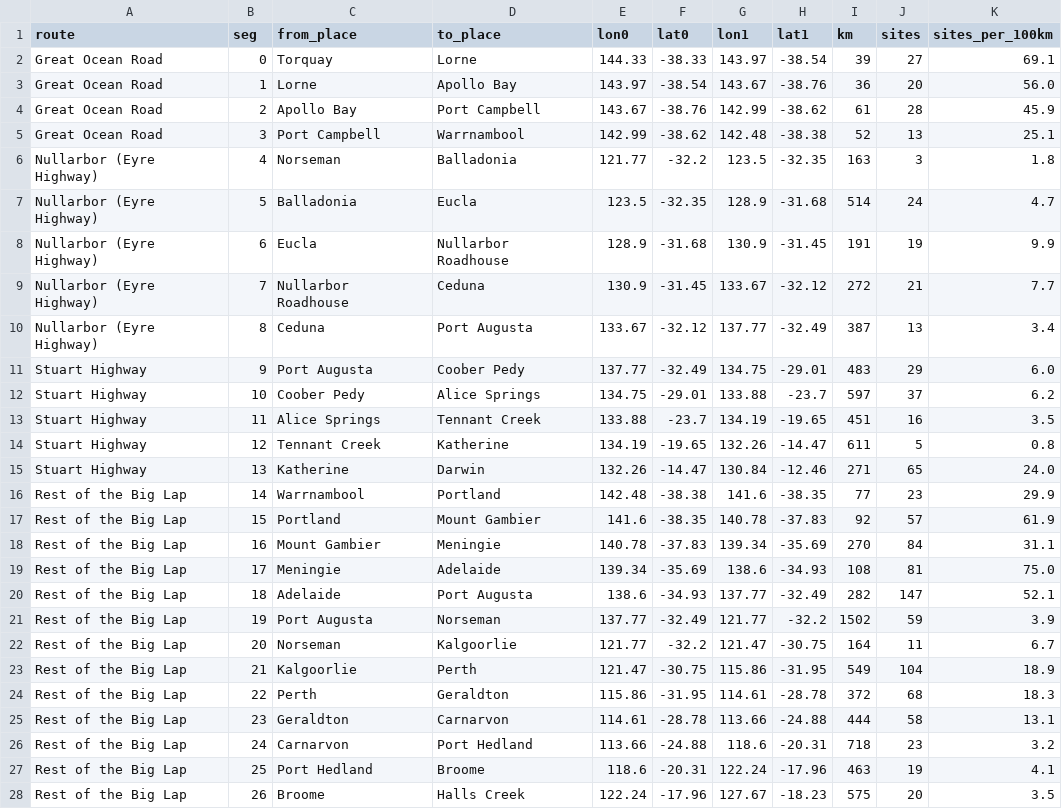
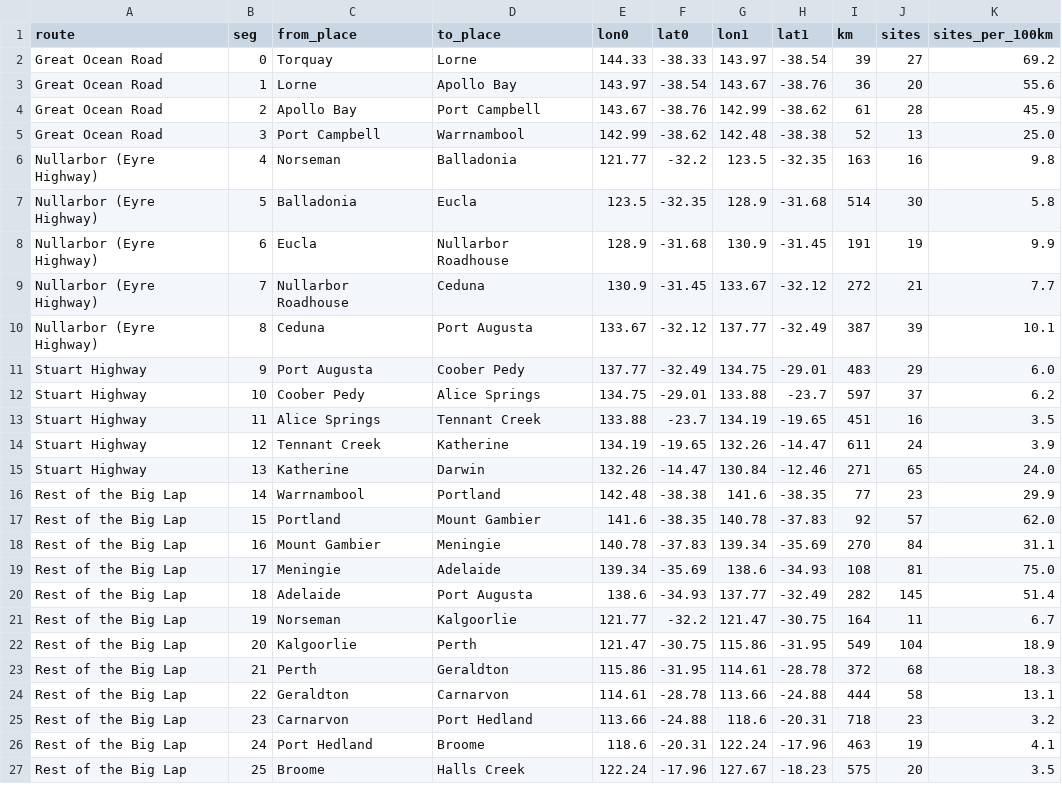
Before and after one commit to ElmaMallyPuteri/FIT3179_DV2, a CSV file: data/route_segments.csv, drawn as a sheet; only a part is shown; the diff covers the shown part only.

```diff
--- a/data/route_segments.csv
+++ b/data/route_segments.csv
@@ -1,11 +1,11 @@
 route,seg,from_place,to_place,lon0,lat0,lon1,lat1,km,sites,sites_per_100km
-Great Ocean Road,0,Torquay,Lorne,144.33,-38.33,143.97,-38.54,39,27,69.1
-Great Ocean Road,1,Lorne,Apollo Bay,143.97,-38.54,143.67,-38.76,36,20,56.0
+Great Ocean Road,0,Torquay,Lorne,144.33,-38.33,143.97,-38.54,39,27,69.2
+Great Ocean Road,1,Lorne,Apollo Bay,143.97,-38.54,143.67,-38.76,36,20,55.6
 Great Ocean Road,2,Apollo Bay,Port Campbell,143.67,-38.76,142.99,-38.62,61,28,45.9
-Great Ocean Road,3,Port Campbell,Warrnambool,142.99,-38.62,142.48,-38.38,52,13,25.1
-Nullarbor (Eyre Highway),4,Norseman,Balladonia,121.77,-32.2,123.5,-32.35,163,3,1.8
-Nullarbor (Eyre Highway),5,Balladonia,Eucla,123.5,-32.35,128.9,-31.68,514,24,4.7
+Great Ocean Road,3,Port Campbell,Warrnambool,142.99,-38.62,142.48,-38.38,52,13,25.0
+Nullarbor (Eyre Highway),4,Norseman,Balladonia,121.77,-32.2,123.5,-32.35,163,16,9.8
+Nullarbor (Eyre Highway),5,Balladonia,Eucla,123.5,-32.35,128.9,-31.68,514,30,5.8
 Nullarbor (Eyre Highway),6,Eucla,Nullarbor Roadhouse,128.9,-31.68,130.9,-31.45,191,19,9.9
 Nullarbor (Eyre Highway),7,Nullarbor Roadhouse,Ceduna,130.9,-31.45,133.67,-32.12,272,21,7.7
-Nullarbor (Eyre Highway),8,Ceduna,Port Augusta,133.67,-32.12,137.77,-32.49,387,13,3.4
+Nullarbor (Eyre Highway),8,Ceduna,Port Augusta,133.67,-32.12,137.77,-32.49,387,39,10.1
 Stuart Highway,9,Port Augusta,Coober Pedy,137.77,-32.49,134.75,-29.01,483,29,6.0
@@ -13,16 +13,15 @@ Stuart Highway,10,Coober Pedy,Alice Springs,134.75,-29.01,133.88,-23.7,597,37,6.
 Stuart Highway,11,Alice Springs,Tennant Creek,133.88,-23.7,134.19,-19.65,451,16,3.5
-Stuart Highway,12,Tennant Creek,Katherine,134.19,-19.65,132.26,-14.47,611,5,0.8
+Stuart Highway,12,Tennant Creek,Katherine,134.19,-19.65,132.26,-14.47,611,24,3.9
 Stuart Highway,13,Katherine,Darwin,132.26,-14.47,130.84,-12.46,271,65,24.0
 Rest of the Big Lap,14,Warrnambool,Portland,142.48,-38.38,141.6,-38.35,77,23,29.9
-Rest of the Big Lap,15,Portland,Mount Gambier,141.6,-38.35,140.78,-37.83,92,57,61.9
+Rest of the Big Lap,15,Portland,Mount Gambier,141.6,-38.35,140.78,-37.83,92,57,62.0
 Rest of the Big Lap,16,Mount Gambier,Meningie,140.78,-37.83,139.34,-35.69,270,84,31.1
 Rest of the Big Lap,17,Meningie,Adelaide,139.34,-35.69,138.6,-34.93,108,81,75.0
-Rest of the Big Lap,18,Adelaide,Port Augusta,138.6,-34.93,137.77,-32.49,282,147,52.1
-Rest of the Big Lap,19,Port Augusta,Norseman,137.77,-32.49,121.77,-32.2,1502,59,3.9
-Rest of the Big Lap,20,Norseman,Kalgoorlie,121.77,-32.2,121.47,-30.75,164,11,6.7
-Rest of the Big Lap,21,Kalgoorlie,Perth,121.47,-30.75,115.86,-31.95,549,104,18.9
-Rest of the Big Lap,22,Perth,Geraldton,115.86,-31.95,114.61,-28.78,372,68,18.3
-Rest of the Big Lap,23,Geraldton,Carnarvon,114.61,-28.78,113.66,-24.88,444,58,13.1
-Rest of the Big Lap,24,Carnarvon,Port Hedland,113.66,-24.88,118.6,-20.31,718,23,3.2
-Rest of the Big Lap,25,Port Hedland,Broome,118.6,-20.31,122.24,-17.96,463,19,4.1
-Rest of the Big Lap,26,Broome,Halls Creek,122.24,-17.96,127.67,-18.23,575,20,3.5
+Rest of the Big Lap,18,Adelaide,Port Augusta,138.6,-34.93,137.77,-32.49,282,145,51.4
+Rest of the Big Lap,19,Norseman,Kalgoorlie,121.77,-32.2,121.47,-30.75,164,11,6.7
+Rest of the Big Lap,20,Kalgoorlie,Perth,121.47,-30.75,115.86,-31.95,549,104,18.9
+Rest of the Big Lap,21,Perth,Geraldton,115.86,-31.95,114.61,-28.78,372,68,18.3
+Rest of the Big Lap,22,Geraldton,Carnarvon,114.61,-28.78,113.66,-24.88,444,58,13.1
+Rest of the Big Lap,23,Carnarvon,Port Hedland,113.66,-24.88,118.6,-20.31,718,23,3.2
+Rest of the Big Lap,24,Port Hedland,Broome,118.6,-20.31,122.24,-17.96,463,19,4.1
+Rest of the Big Lap,25,Broome,Halls Creek,122.24,-17.96,127.67,-18.23,575,20,3.5
```
Also changed, not shown: 1 removed row and 29 edited cells elsewhere in this file, 11 other files.
